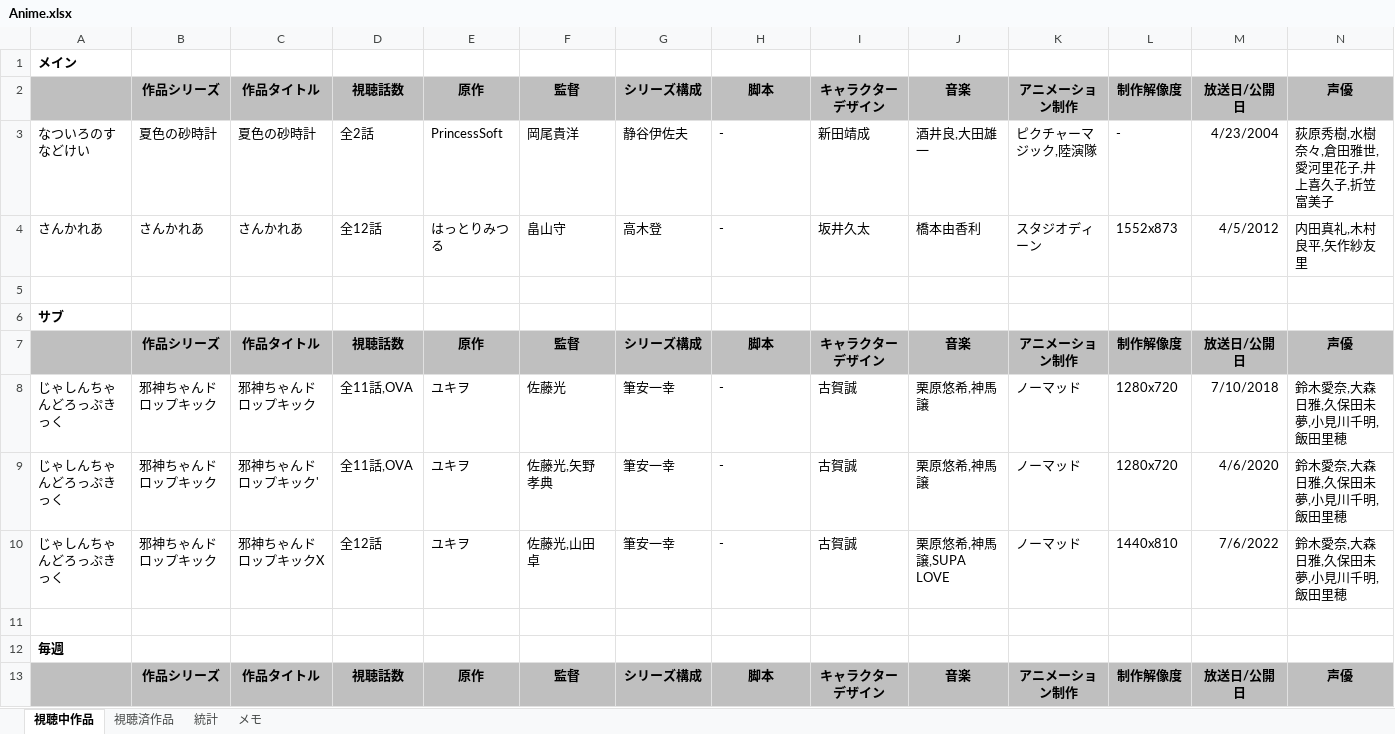
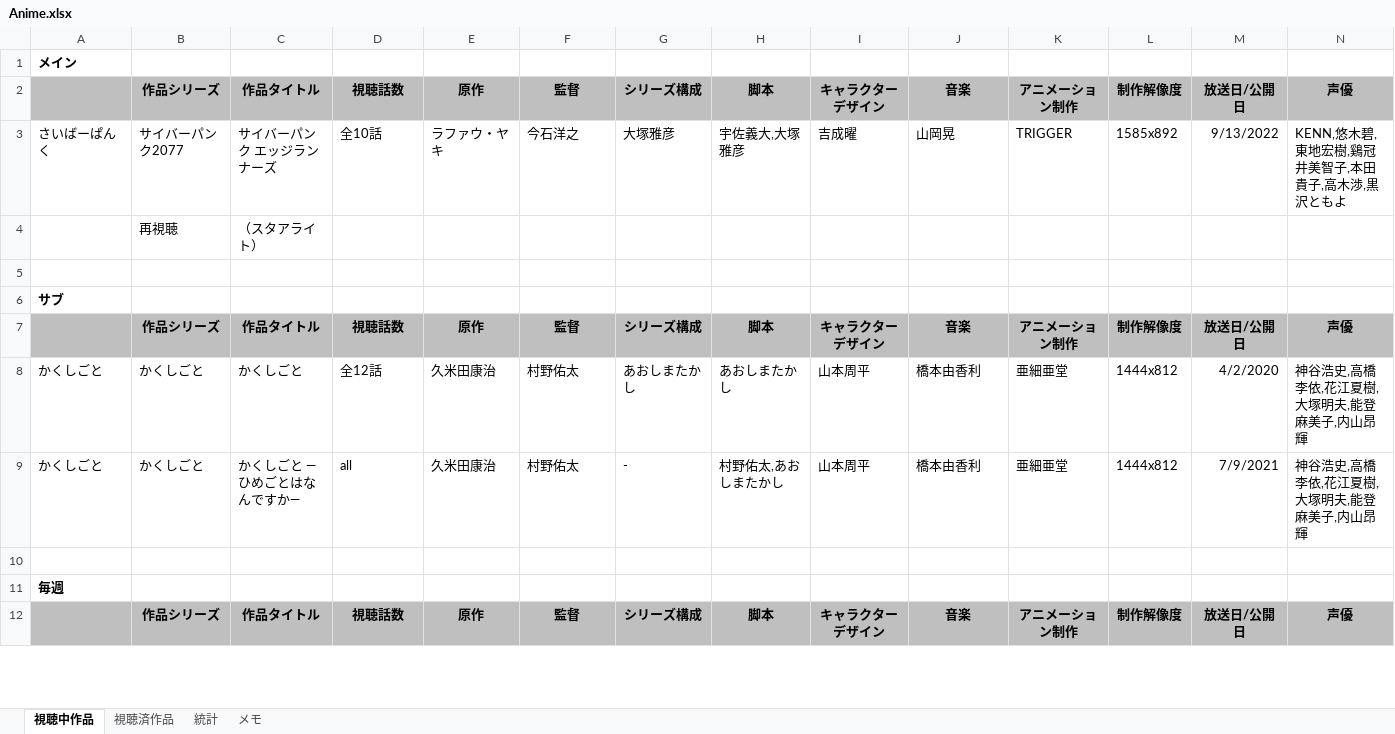
Before and after one commit to yuusanx3/anime, an Excel workbook: Anime.xlsx, sheet 視聴中作品, drawn as a sheet; only a part is shown; values as stored, in another font and other column widths than the file's, no borders; removed rows and columns are numbered as before the commit, all else as after; rows hold the shown columns only; the diff covers the shown part only; the diff names each change by its address in the sheet, - before the commit and + after, or states it on an @@ line.

```diff
--- a/Anime.xlsx (sheet 視聴中作品)
+++ b/Anime.xlsx (sheet 視聴中作品)
-row 3: なついろのすなどけい | 夏色の砂時計 | 夏色の砂時計 | 全2話 | PrincessSoft | 岡尾貴洋 | 静谷伊佐夫 | - | 新田靖成 | 酒井良,大田雄一 | ピクチャーマジック,陸演隊 | - | 4/23/2004 | 荻原秀樹,水樹奈々,倉田雅世,愛河里花子,井上喜久子,折笠富美子
-row 4: さんかれあ | さんかれあ | さんかれあ | 全12話 | はっとりみつる | 畠山守 | 高木登 | - | 坂井久太 | 橋本由香利 | スタジオディーン | 1552x873 | 4/5/2012 | 内田真礼,木村良平,矢作紗友里
+row 3: さいばーぱんく | サイバーパンク2077 | サイバーパンク エッジランナーズ | 全10話 | ラファウ・ヤキ | 今石洋之 | 大塚雅彦 | 宇佐義大,大塚雅彦 | 吉成曜 | 山岡晃 | TRIGGER | 1585x892 | 9/13/2022 | KENN,悠木碧,東地宏樹,鷄冠井美智子,本田貴子,高木渉,黒沢ともよ
+row 4:  | 再視聴 | （スタアライト）
-row 8: じゃしんちゃんどろっぷきっく | 邪神ちゃんドロップキック | 邪神ちゃんドロップキック | 全11話,OVA | ユキヲ | 佐藤光 | 筆安一幸 | - | 古賀誠 | 栗原悠希,神馬譲 | ノーマッド | 1280x720 | 7/10/2018 | 鈴木愛奈,大森日雅,久保田未夢,小見川千明,飯田里穂
-row 9: じゃしんちゃんどろっぷきっく | 邪神ちゃんドロップキック | 邪神ちゃんドロップキック' | 全11話,OVA | ユキヲ | 佐藤光,矢野孝典 | 筆安一幸 | - | 古賀誠 | 栗原悠希,神馬譲 | ノーマッド | 1280x720 | 4/6/2020 | 鈴木愛奈,大森日雅,久保田未夢,小見川千明,飯田里穂
-row 10: じゃしんちゃんどろっぷきっく | 邪神ちゃんドロップキック | 邪神ちゃんドロップキックX | 全12話 | ユキヲ | 佐藤光,山田卓 | 筆安一幸 | - | 古賀誠 | 栗原悠希,神馬譲,SUPA LOVE | ノーマッド | 1440x810 | 7/6/2022 | 鈴木愛奈,大森日雅,久保田未夢,小見川千明,飯田里穂
+row 8: かくしごと | かくしごと | かくしごと | 全12話 | 久米田康治 | 村野佑太 | あおしまたかし | あおしまたかし | 山本周平 | 橋本由香利 | 亜細亜堂 | 1444x812 | 4/2/2020 | 神谷浩史,高橋李依,花江夏樹,大塚明夫,能登麻美子,内山昂輝
+row 9: かくしごと | かくしごと | かくしごと ―ひめごとはなんですか― | all | 久米田康治 | 村野佑太 | - | 村野佑太,あおしまたかし | 山本周平 | 橋本由香利 | 亜細亜堂 | 1444x812 | 7/9/2021 | 神谷浩史,高橋李依,花江夏樹,大塚明夫,能登麻美子,内山昂輝
```
Also changed, not shown: 11 added rows, 11 removed rows and 26 edited cells elsewhere in this sheet, sheet 視聴済作品, sheet 統計, formulas that keep their value, charts or pictures, 1 other file.
